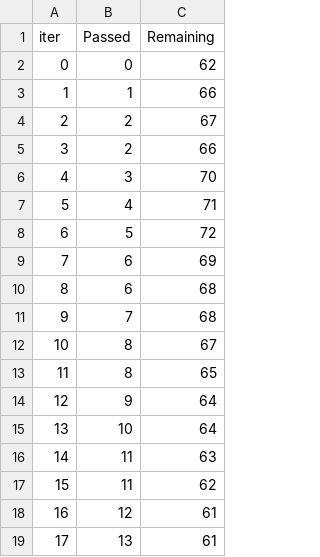
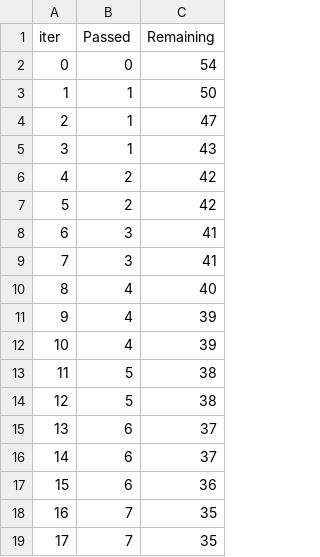
Before and after one commit to singhshubham4158/Student-Performance-Prediction, a TSV file: catboost_info/time_left.tsv, drawn as a sheet; only a part is shown; the diff covers the shown part only.

```diff
--- a/catboost_info/time_left.tsv
+++ b/catboost_info/time_left.tsv
@@ -1,19 +1,19 @@
 iter	Passed	Remaining
-0	0	62
-1	1	66
-2	2	67
-3	2	66
-4	3	70
-5	4	71
-6	5	72
-7	6	69
-8	6	68
-9	7	68
-10	8	67
-11	8	65
-12	9	64
-13	10	64
-14	11	63
-15	11	62
-16	12	61
-17	13	61
+0	0	54
+1	1	50
+2	1	47
+3	1	43
+4	2	42
+5	2	42
+6	3	41
+7	3	41
+8	4	40
+9	4	39
+10	4	39
+11	5	38
+12	5	38
+13	6	37
+14	6	37
+15	6	36
+16	7	35
+17	7	35
```
Also changed, not shown: 161 edited cells elsewhere in this file, 5 other files.
